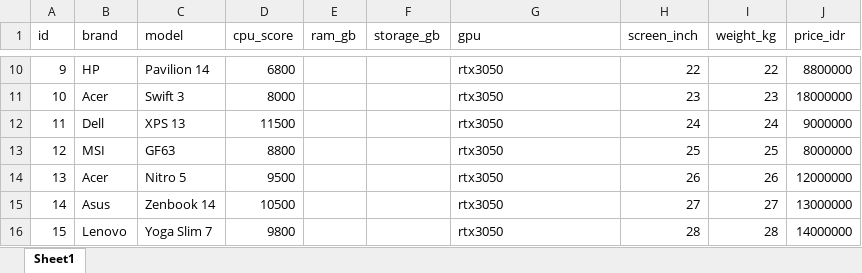
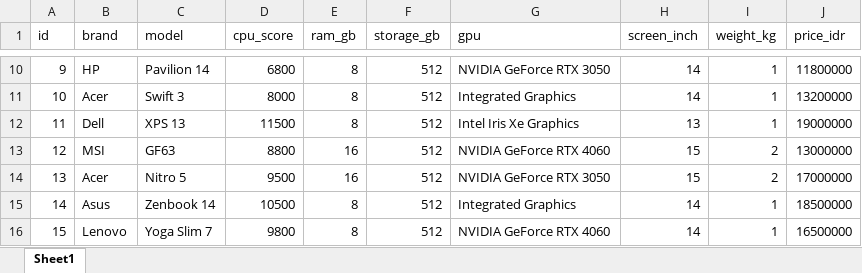
Before and after one commit to bert093-project/ProjectUAS-Data-Mining, an Excel workbook: src/app/examples/dataset-laptop.xlsx, sheet Sheet1, drawn as a sheet; only a part is shown, gaps mark what is left out; values as stored, in another font and other column widths than the file's, no borders; the diff covers the shown part only; the diff names each change by its address in the sheet, - before the commit and + after, or states it on an @@ line.

```diff
--- a/src/app/examples/dataset-laptop.xlsx (sheet Sheet1)
+++ b/src/app/examples/dataset-laptop.xlsx (sheet Sheet1)
-E10:E12 (ram_gb): (empty)
+E10:E12 (ram_gb): 8
-F10:F16 (storage_gb): (empty)
+F10:F16 (storage_gb): 512
-G10 (gpu): rtx3050
+G10 (gpu): NVIDIA GeForce RTX 3050
-H10 (screen_inch): 22
+H10 (screen_inch): 14
-I10 (weight_kg): 22
+I10 (weight_kg): 1
-J10 (price_idr): 8800000
+J10 (price_idr): 11800000
-G11 (gpu): rtx3050
+G11 (gpu): Integrated Graphics
-H11 (screen_inch): 23
+H11 (screen_inch): 14
-I11 (weight_kg): 23
+I11 (weight_kg): 1
-J11 (price_idr): 18000000
+J11 (price_idr): 13200000
-G12 (gpu): rtx3050
+G12 (gpu): Intel Iris Xe Graphics
-H12 (screen_inch): 24
+H12 (screen_inch): 13
-I12 (weight_kg): 24
+I12 (weight_kg): 1
-J12 (price_idr): 9000000
+J12 (price_idr): 19000000
-E13:E14 (ram_gb): (empty)
+E13:E14 (ram_gb): 16
-G13 (gpu): rtx3050
+G13 (gpu): NVIDIA GeForce RTX 4060
-H13 (screen_inch): 25
+H13 (screen_inch): 15
-I13 (weight_kg): 25
+I13 (weight_kg): 2
-J13 (price_idr): 8000000
+J13 (price_idr): 13000000
-G14 (gpu): rtx3050
+G14 (gpu): NVIDIA GeForce RTX 3050
-H14 (screen_inch): 26
+H14 (screen_inch): 15
-I14 (weight_kg): 26
+I14 (weight_kg): 2
-J14 (price_idr): 12000000
+J14 (price_idr): 17000000
-E15:E16 (ram_gb): (empty)
+E15:E16 (ram_gb): 8
-G15 (gpu): rtx3050
+G15 (gpu): Integrated Graphics
-H15 (screen_inch): 27
+H15 (screen_inch): 14
-I15 (weight_kg): 27
+I15 (weight_kg): 1
-J15 (price_idr): 13000000
+J15 (price_idr): 18500000
-G16 (gpu): rtx3050
+G16 (gpu): NVIDIA GeForce RTX 4060
-H16 (screen_inch): 28
+H16 (screen_inch): 14
-I16 (weight_kg): 28
+I16 (weight_kg): 1
-J16 (price_idr): 14000000
+J16 (price_idr): 16500000
```
Also changed, not shown: 69 edited cells elsewhere in this sheet.
